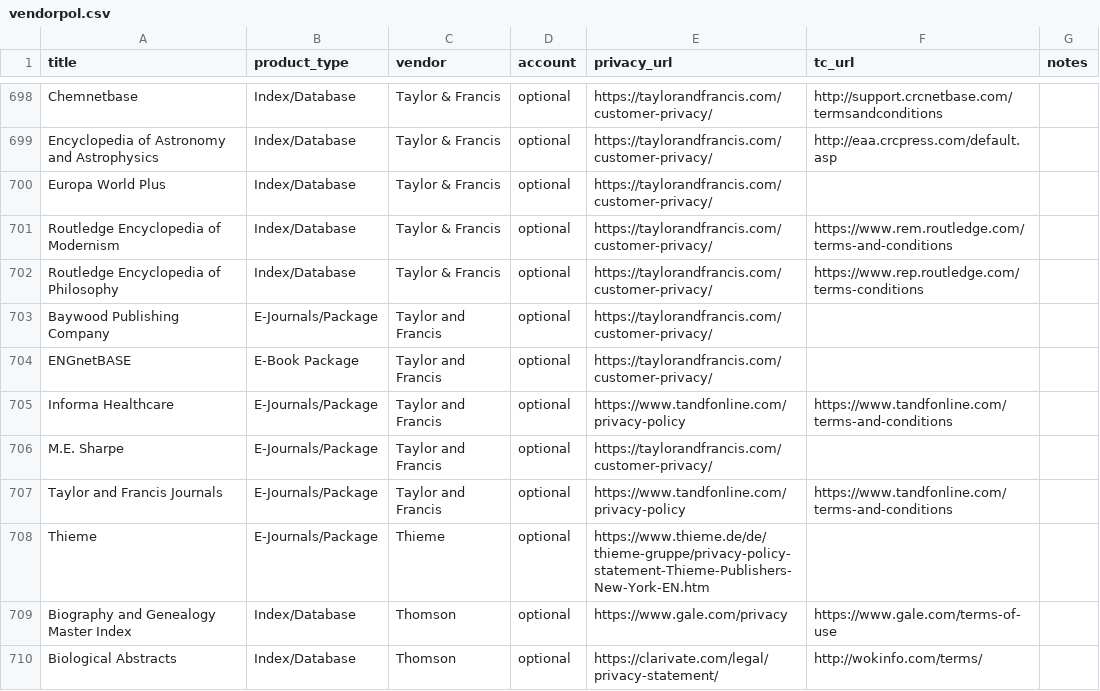
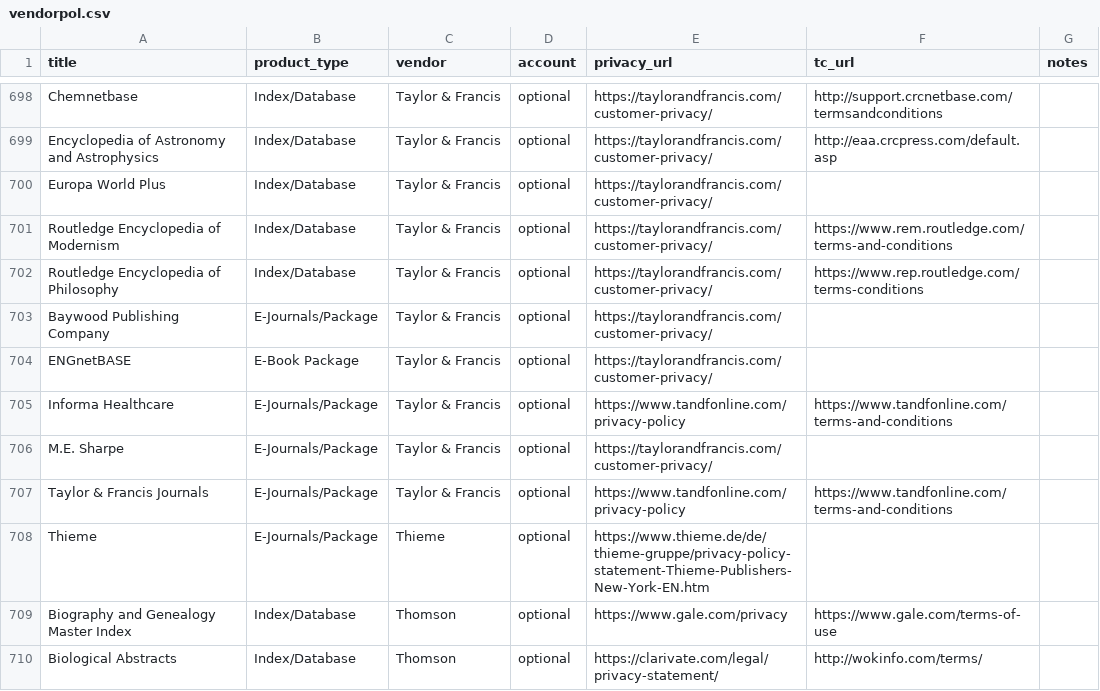
Before and after one commit to yorkulibraries/vendorpol, a CSV file: vendorpol.csv, drawn as a sheet; only a part is shown, gaps mark what is left out.

Commit message:
Escape HTML

```diff
--- a/vendorpol.csv
+++ b/vendorpol.csv
@@ -702,7 +702,7 @@ Routledge Encyclopedia of Modernism,Index/Database,Taylor & Francis,optional,htt
 Routledge Encyclopedia of Philosophy,Index/Database,Taylor & Francis,optional,https://taylorandfrancis.com/customer-privacy/,https://www.rep.routledge.com/terms-conditions,
-Baywood Publishing Company,E-Journals/Package,Taylor and Francis,optional,https://taylorandfrancis.com/customer-privacy/,,
-ENGnetBASE,E-Book Package,Taylor and Francis,optional,https://taylorandfrancis.com/customer-privacy/,,
-Informa Healthcare,E-Journals/Package,Taylor and Francis,optional,https://www.tandfonline.com/privacy-policy,https://www.tandfonline.com/terms-and-conditions,
-M.E. Sharpe,E-Journals/Package,Taylor and Francis,optional,https://taylorandfrancis.com/customer-privacy/,,
-Taylor and Francis Journals,E-Journals/Package,Taylor and Francis,optional,https://www.tandfonline.com/privacy-policy,https://www.tandfonline.com/terms-and-conditions,
+Baywood Publishing Company,E-Journals/Package,Taylor & Francis,optional,https://taylorandfrancis.com/customer-privacy/,,
+ENGnetBASE,E-Book Package,Taylor & Francis,optional,https://taylorandfrancis.com/customer-privacy/,,
+Informa Healthcare,E-Journals/Package,Taylor & Francis,optional,https://www.tandfonline.com/privacy-policy,https://www.tandfonline.com/terms-and-conditions,
+M.E. Sharpe,E-Journals/Package,Taylor & Francis,optional,https://taylorandfrancis.com/customer-privacy/,,
+Taylor & Francis Journals,E-Journals/Package,Taylor & Francis,optional,https://www.tandfonline.com/privacy-policy,https://www.tandfonline.com/terms-and-conditions,
 Thieme,E-Journals/Package,Thieme,optional,https://www.thieme.de/de/thieme-gruppe/privacy-policy-statement-Thieme-Publishers-New-York-EN.htm,,
```
